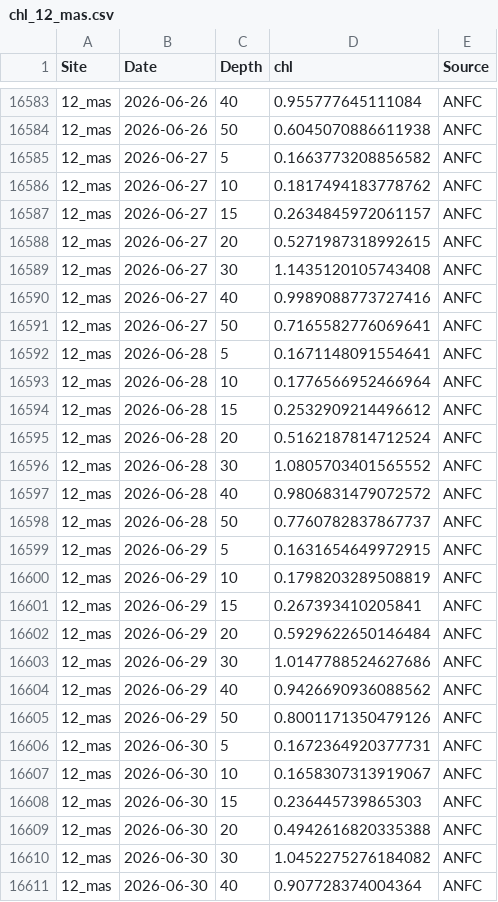
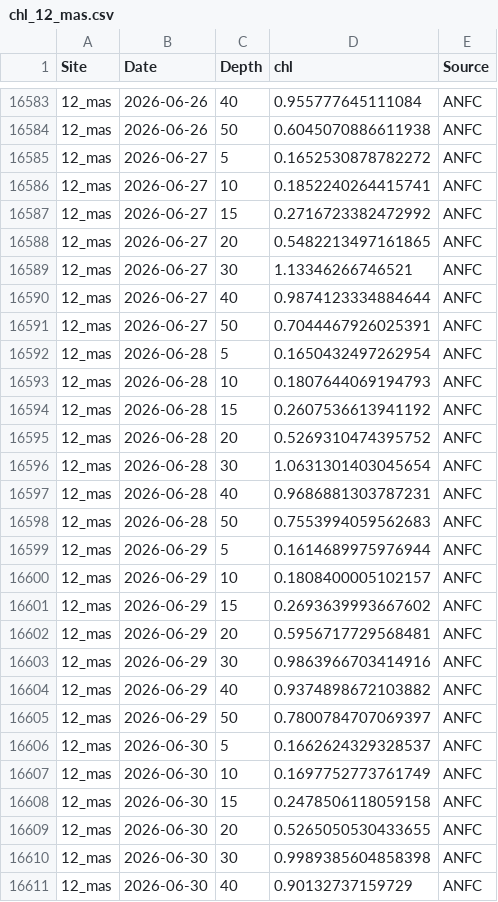
Before and after one commit to sharkbot952/temp_test2, a CSV file: data/cmem/chl/chl_12_mas.csv, drawn as a sheet; only a part is shown, gaps mark what is left out; the diff covers the shown part only.

```diff
--- a/data/cmem/chl/chl_12_mas.csv
+++ b/data/cmem/chl/chl_12_mas.csv
@@ -16584,28 +16584,28 @@
 12_mas,2026-06-26,50,0.6045070886611938,ANFC
-12_mas,2026-06-27,5,0.1663773208856582,ANFC
-12_mas,2026-06-27,10,0.1817494183778762,ANFC
-12_mas,2026-06-27,15,0.2634845972061157,ANFC
-12_mas,2026-06-27,20,0.5271987318992615,ANFC
-12_mas,2026-06-27,30,1.1435120105743408,ANFC
-12_mas,2026-06-27,40,0.9989088773727416,ANFC
-12_mas,2026-06-27,50,0.7165582776069641,ANFC
-12_mas,2026-06-28,5,0.1671148091554641,ANFC
-12_mas,2026-06-28,10,0.1776566952466964,ANFC
-12_mas,2026-06-28,15,0.2532909214496612,ANFC
-12_mas,2026-06-28,20,0.5162187814712524,ANFC
-12_mas,2026-06-28,30,1.0805703401565552,ANFC
-12_mas,2026-06-28,40,0.9806831479072572,ANFC
-12_mas,2026-06-28,50,0.7760782837867737,ANFC
-12_mas,2026-06-29,5,0.1631654649972915,ANFC
-12_mas,2026-06-29,10,0.1798203289508819,ANFC
-12_mas,2026-06-29,15,0.267393410205841,ANFC
-12_mas,2026-06-29,20,0.5929622650146484,ANFC
-12_mas,2026-06-29,30,1.0147788524627686,ANFC
-12_mas,2026-06-29,40,0.9426690936088562,ANFC
-12_mas,2026-06-29,50,0.8001171350479126,ANFC
-12_mas,2026-06-30,5,0.1672364920377731,ANFC
-12_mas,2026-06-30,10,0.1658307313919067,ANFC
-12_mas,2026-06-30,15,0.236445739865303,ANFC
-12_mas,2026-06-30,20,0.4942616820335388,ANFC
-12_mas,2026-06-30,30,1.0452275276184082,ANFC
-12_mas,2026-06-30,40,0.907728374004364,ANFC
+12_mas,2026-06-27,5,0.1652530878782272,ANFC
+12_mas,2026-06-27,10,0.1852240264415741,ANFC
+12_mas,2026-06-27,15,0.2716723382472992,ANFC
+12_mas,2026-06-27,20,0.5482213497161865,ANFC
+12_mas,2026-06-27,30,1.13346266746521,ANFC
+12_mas,2026-06-27,40,0.9874123334884644,ANFC
+12_mas,2026-06-27,50,0.7044467926025391,ANFC
+12_mas,2026-06-28,5,0.1650432497262954,ANFC
+12_mas,2026-06-28,10,0.1807644069194793,ANFC
+12_mas,2026-06-28,15,0.2607536613941192,ANFC
+12_mas,2026-06-28,20,0.5269310474395752,ANFC
+12_mas,2026-06-28,30,1.0631301403045654,ANFC
+12_mas,2026-06-28,40,0.9686881303787231,ANFC
+12_mas,2026-06-28,50,0.7553994059562683,ANFC
+12_mas,2026-06-29,5,0.1614689975976944,ANFC
+12_mas,2026-06-29,10,0.1808400005102157,ANFC
+12_mas,2026-06-29,15,0.2693639993667602,ANFC
+12_mas,2026-06-29,20,0.5956717729568481,ANFC
+12_mas,2026-06-29,30,0.9863966703414916,ANFC
+12_mas,2026-06-29,40,0.9374898672103882,ANFC
+12_mas,2026-06-29,50,0.7800784707069397,ANFC
+12_mas,2026-06-30,5,0.1662624329328537,ANFC
+12_mas,2026-06-30,10,0.1697752773761749,ANFC
+12_mas,2026-06-30,15,0.2478506118059158,ANFC
+12_mas,2026-06-30,20,0.5265050530433655,ANFC
+12_mas,2026-06-30,30,0.9989385604858398,ANFC
+12_mas,2026-06-30,40,0.90132737159729,ANFC
```
Also changed, not shown: 7 added rows and 36 edited cells elsewhere in this file, data/cmem/chl/chl_10_tom.csv, data/cmem/thetao/thetao_10_tom.csv, 1 other file.
